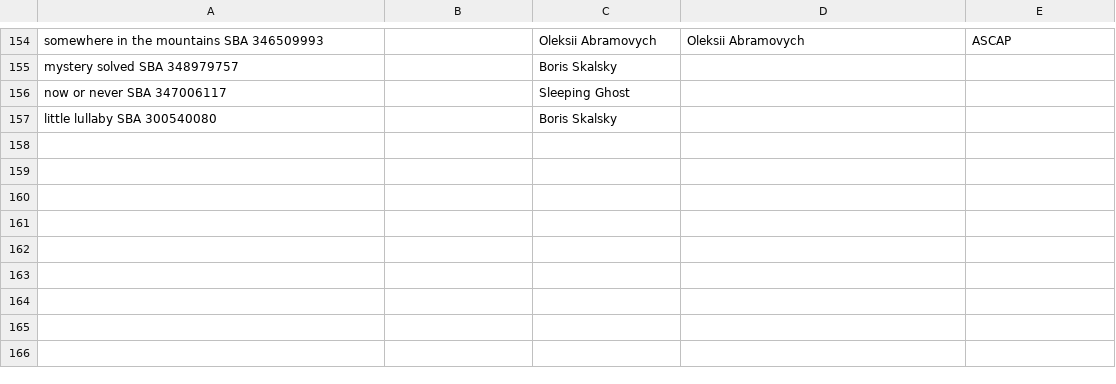
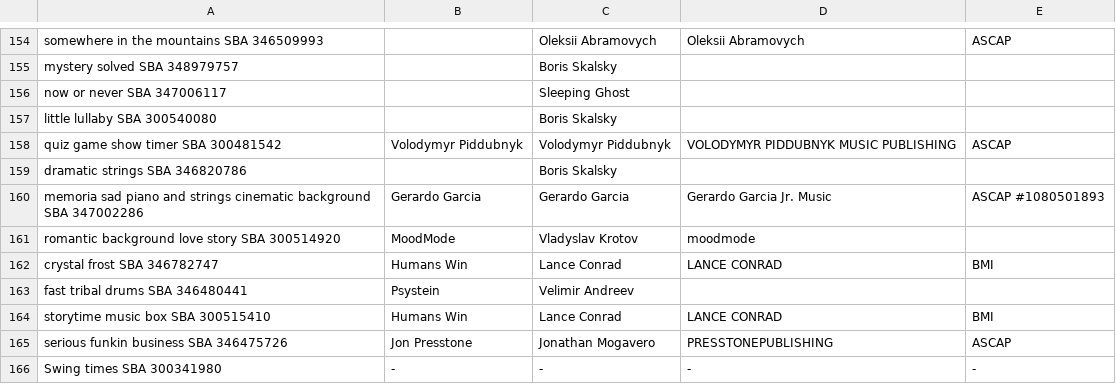
Before and after one commit to JanisGoldmanis/music-reports-st, a CSV file: data/songs.csv, drawn as a sheet; only a part is shown, gaps mark what is left out.

```diff
--- a/data/songs.csv
+++ b/data/songs.csv
@@ -157 +157,10 @@ now or never SBA 347006117,,Sleeping Ghost,,
 little lullaby SBA 300540080,,Boris Skalsky,,
+quiz game show timer SBA 300481542,Volodymyr Piddubnyk,Volodymyr Piddubnyk,VOLODYMYR PIDDUBNYK MUSIC PUBLISHING,ASCAP
+dramatic strings SBA 346820786,,Boris Skalsky,,
+memoria sad piano and strings cinematic background SBA 347002286,Gerardo Garcia,Gerardo  Garcia,Gerardo Garcia Jr. Music,ASCAP #1080501893
+romantic background love story SBA 300514920,MoodMode,Vladyslav Krotov,moodmode,
+crystal frost SBA 346782747,Humans Win,Lance Conrad,LANCE CONRAD,BMI
+fast tribal drums SBA 346480441,Psystein,Velimir Andreev,,
+storytime music box SBA 300515410,Humans Win,Lance Conrad,LANCE CONRAD,BMI
+serious funkin business SBA 346475726,Jon Presstone,Jonathan Mogavero,PRESSTONEPUBLISHING,ASCAP
+Swing times SBA 300341980,-,-,-,-
```
Also changed, not shown: 1 other file.
